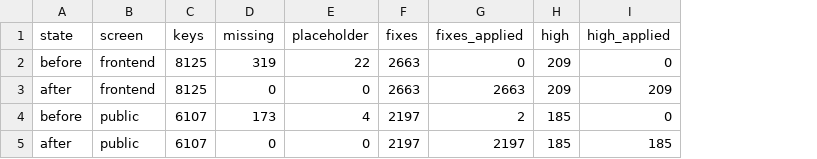
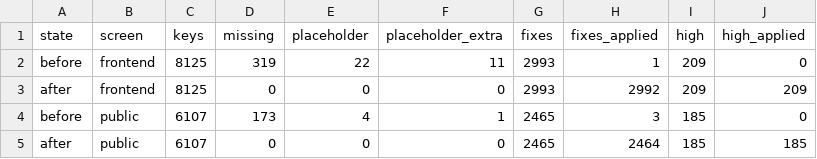
Before and after one commit to nakamura196/archivesspace-ja, a TSV file: eval/results/l10n.tsv, drawn as a sheet; addresses are those after the commit; the diff names each change by its address in the sheet, - before the commit and + after, or states it on an @@ line.

```diff
--- a/eval/results/l10n.tsv
+++ b/eval/results/l10n.tsv
+column F (placeholder_extra), rows 2-5: 11 | 0 | 1 | 0
-G2:G3 (fixes): 2663
+G2:G3 (fixes): 2993
-H2 (fixes_applied): 0
+H2 (fixes_applied): 1
-H3 (fixes_applied): 2663
+H3 (fixes_applied): 2992
-G4:G5 (fixes): 2197
+G4:G5 (fixes): 2465
-H4 (fixes_applied): 2
+H4 (fixes_applied): 3
-H5 (fixes_applied): 2197
+H5 (fixes_applied): 2464
```
Also changed, not shown: eval/results/weak-results.tsv, 23 other files.
